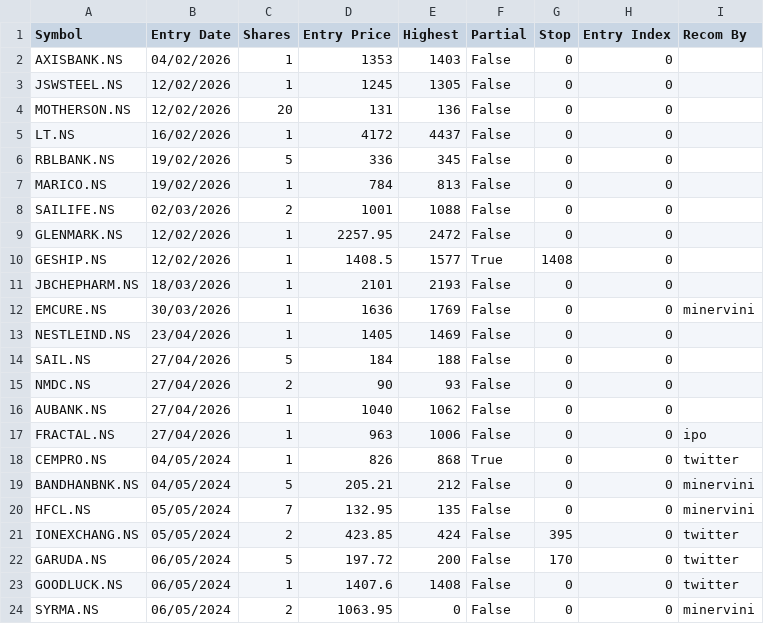
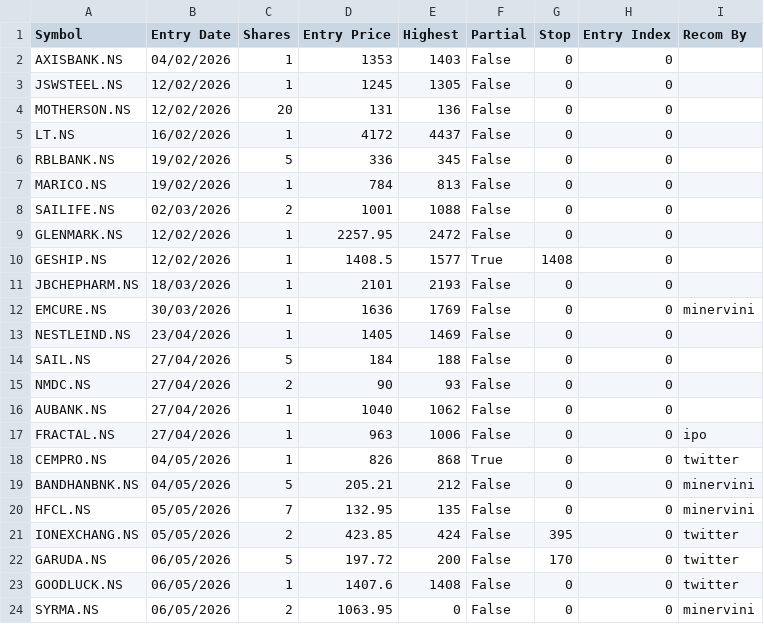
Before and after one commit to jyotisakhare/FVGCheck, a CSV file: minervini/positions.csv, drawn as a sheet.

Commit message:
updated positions.csv

```diff
--- a/minervini/positions.csv
+++ b/minervini/positions.csv
@@ -17,8 +17,8 @@ AUBANK.NS,27/04/2026,1,1040,1062,False,0,0
 FRACTAL.NS,27/04/2026,1,963,1006,False,0,0,ipo
-CEMPRO.NS,04/05/2024,1,826,868,True,0,0,twitter
-BANDHANBNK.NS,04/05/2024,5,205.21,212,False,0,0,minervini
-HFCL.NS,05/05/2024,7,132.95,135,False,0,0,minervini
-IONEXCHANG.NS,05/05/2024,2,423.85,424,False,395,0,twitter
-GARUDA.NS,06/05/2024,5,197.72,200,False,170,0,twitter
-GOODLUCK.NS,06/05/2024,1,1407.6,1408,False,0,0,twitter
-SYRMA.NS,06/05/2024,2,1063.95,0,False,0,0,minervini
+CEMPRO.NS,04/05/2026,1,826,868,True,0,0,twitter
+BANDHANBNK.NS,04/05/2026,5,205.21,212,False,0,0,minervini
+HFCL.NS,05/05/2026,7,132.95,135,False,0,0,minervini
+IONEXCHANG.NS,05/05/2026,2,423.85,424,False,395,0,twitter
+GARUDA.NS,06/05/2026,5,197.72,200,False,170,0,twitter
+GOODLUCK.NS,06/05/2026,1,1407.6,1408,False,0,0,twitter
+SYRMA.NS,06/05/2026,2,1063.95,0,False,0,0,minervini
```
